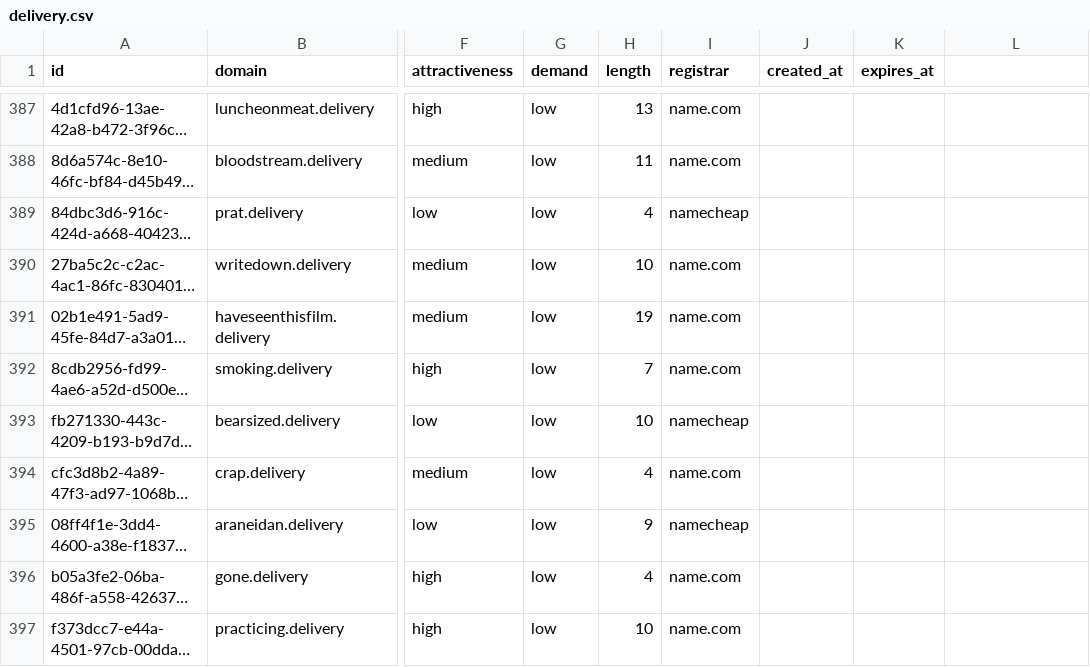
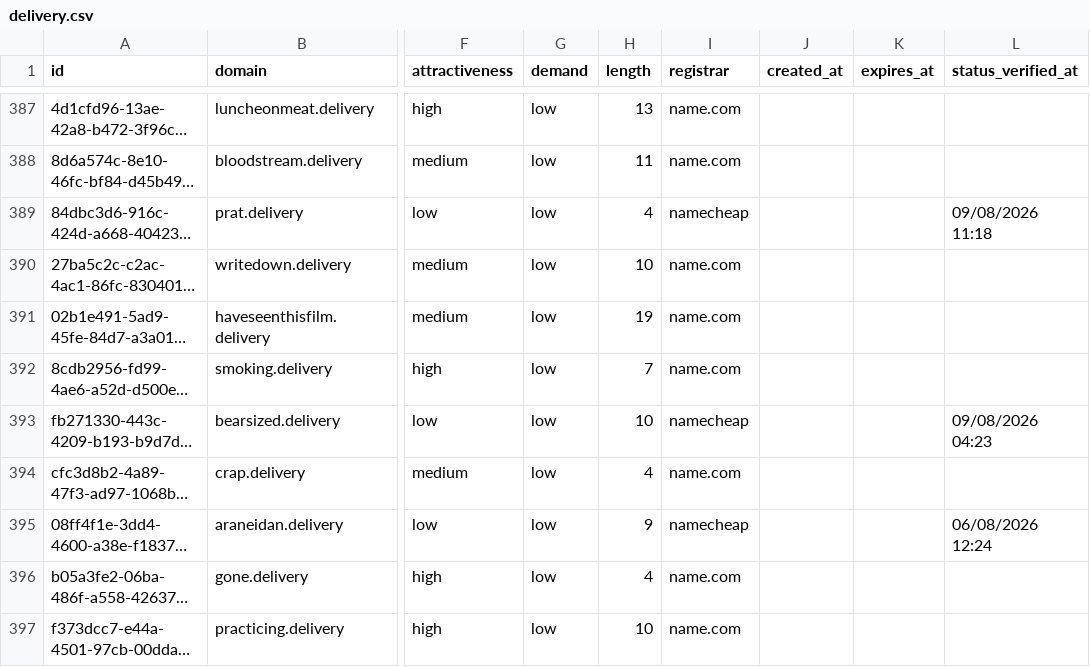
Before and after one commit to UniqueDomains/delivery-oneword-domains, a CSV file: delivery.csv, drawn as a sheet; only a part is shown, gaps mark what is left out; long unchanged cells end in …; the diff covers the shown part only; the diff names each change by its address in the sheet, - before the commit and + after, or states it on an @@ line.

```diff
--- a/delivery.csv
+++ b/delivery.csv
-L1: (empty)
+L1: status_verified_at
-L389 (status_verified_at): (empty)
+L389 (status_verified_at): 09/08/2026 11:18
-L393 (status_verified_at): (empty)
+L393 (status_verified_at): 09/08/2026 04:23
-L395 (status_verified_at): (empty)
+L395 (status_verified_at): 06/08/2026 12:24
```
Also changed, not shown: 133 edited cells elsewhere in this file, 6 other files.
